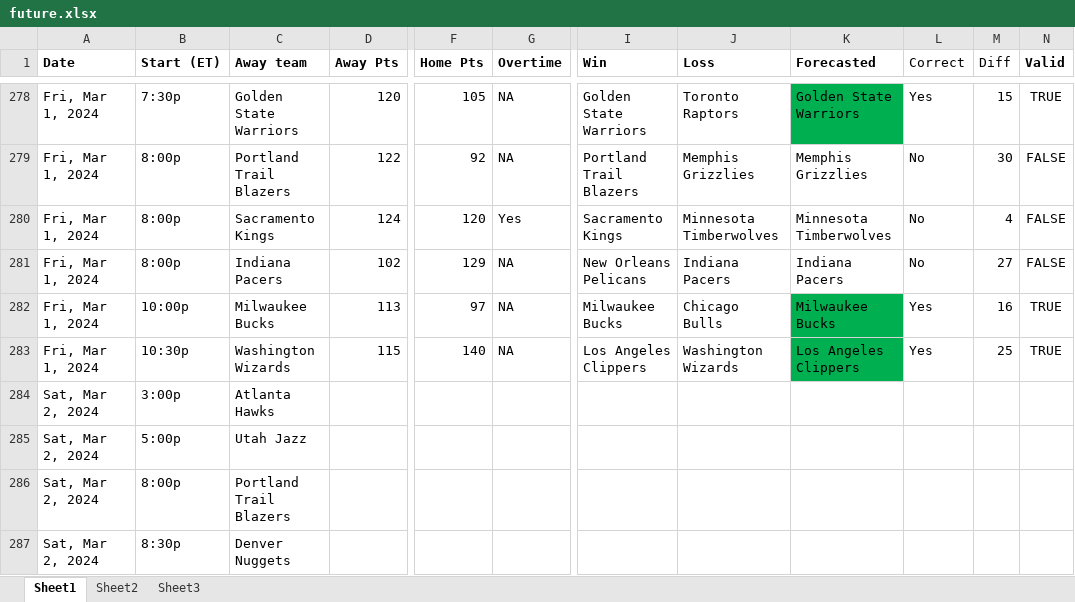
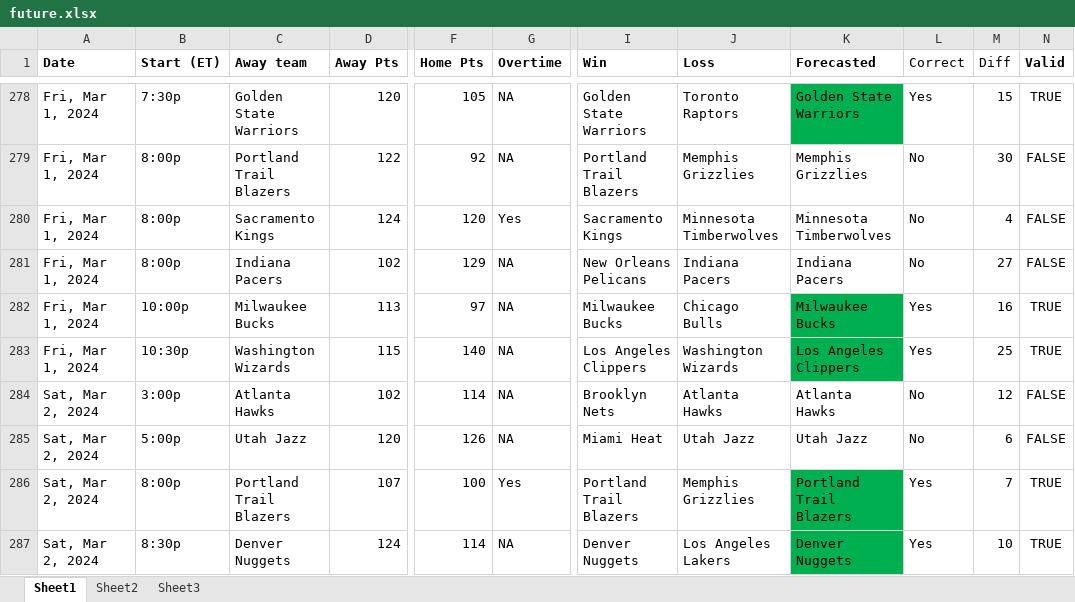
Before and after one commit to ballgorithm/NBA_Projections, an Excel workbook: future.xlsx, sheet Sheet1, drawn as a sheet; only a part is shown, gaps mark what is left out; values as stored, in another font and other column widths than the file's, no borders; the diff covers the shown part only; the diff names each change by its address in the sheet, - before the commit and + after, or states it on an @@ line.

Commit message:
modified:   NBA2324.xlsx modified:   espn_comparison.ipynb modified:   espn_comparison.xlsx modified:   future.xlsx modified:   nba_v1.1.ipynb

```diff
--- a/future.xlsx (sheet Sheet1)
+++ b/future.xlsx (sheet Sheet1)
-D284 (Away Pts): (empty)
+D284 (Away Pts): 102
-F284 (Home Pts): (empty)
+F284 (Home Pts): 114
-G284:G285 (Overtime): (empty)
+G284:G285 (Overtime): NA
-I284 (Win): (empty)
+I284 (Win): Brooklyn Nets
-J284 (Loss): (empty)
+J284 (Loss): Atlanta Hawks
-K284 (Forecasted): (empty)
+K284 (Forecasted): Atlanta Hawks
-L284:L285 (Correct): (empty)
+L284:L285 (Correct): No
-M284 (Diff): (empty)
+M284 (Diff): 12
-N284:N285 (Valid): (empty)
+N284:N285 (Valid): FALSE
-D285 (Away Pts): (empty)
+D285 (Away Pts): 120
-F285 (Home Pts): (empty)
+F285 (Home Pts): 126
-I285 (Win): (empty)
+I285 (Win): Miami Heat
-J285 (Loss): (empty)
+J285 (Loss): Utah Jazz
-K285 (Forecasted): (empty)
+K285 (Forecasted): Utah Jazz
-M285 (Diff): (empty)
+M285 (Diff): 6
-D286 (Away Pts): (empty)
+D286 (Away Pts): 107
-F286 (Home Pts): (empty)
+F286 (Home Pts): 100
-G286 (Overtime): (empty)
+G286 (Overtime): Yes
-I286 (Win): (empty)
+I286 (Win): Portland Trail Blazers
-J286 (Loss): (empty)
+J286 (Loss): Memphis Grizzlies
-K286 (Forecasted): (empty)
+K286 (Forecasted): Portland Trail Blazers
-K286:K287 fill: none
+K286:K287 fill: #00B050
-L286:L287 (Correct): (empty)
+L286:L287 (Correct): Yes
-M286 (Diff): (empty)
+M286 (Diff): 7
-N286:N287 (Valid): (empty)
+N286:N287 (Valid): TRUE
-D287 (Away Pts): (empty)
+D287 (Away Pts): 124
-F287 (Home Pts): (empty)
+F287 (Home Pts): 114
-G287 (Overtime): (empty)
+G287 (Overtime): NA
-I287 (Win): (empty)
+I287 (Win): Denver Nuggets
-J287 (Loss): (empty)
+J287 (Loss): Los Angeles Lakers
-K287 (Forecasted): (empty)
+K287 (Forecasted): Denver Nuggets
-M287 (Diff): (empty)
+M287 (Diff): 10
```
Also changed, not shown: 81 edited cells and cell formats elsewhere in this sheet, sheet Sheet2, charts or pictures, NBA2324.xlsx, espn_comparison.xlsx, 2 other files.
